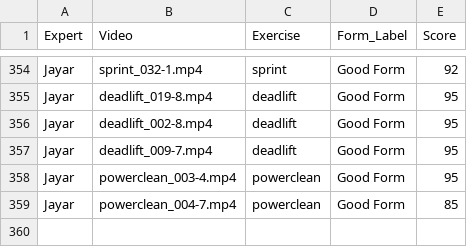
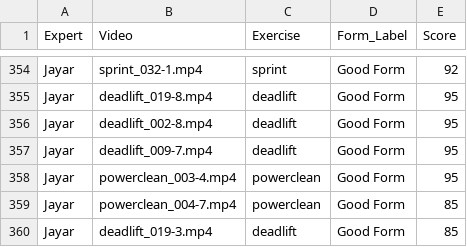
Before and after one commit to Exryz/video-scoring, a CSV file: expert_scores.csv, drawn as a sheet; only a part is shown, gaps mark what is left out.

Commit message:
Jayar scored deadlift_019-3.mp4

```diff
--- a/expert_scores.csv
+++ b/expert_scores.csv
@@ -359 +359,2 @@ Jayar,powerclean_003-4.mp4,powerclean,Good Form,95
 Jayar,powerclean_004-7.mp4,powerclean,Good Form,85
+Jayar,deadlift_019-3.mp4,deadlift,Good Form,85
```
